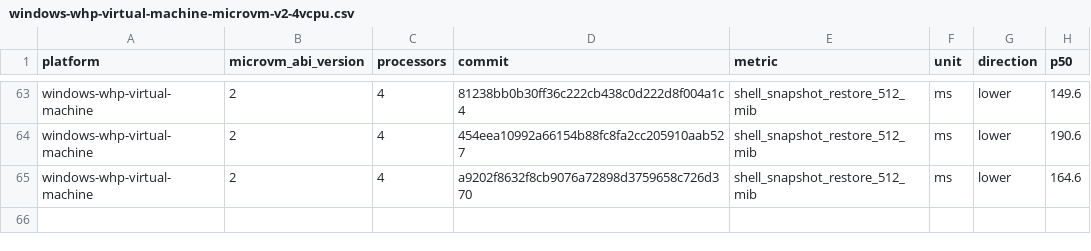
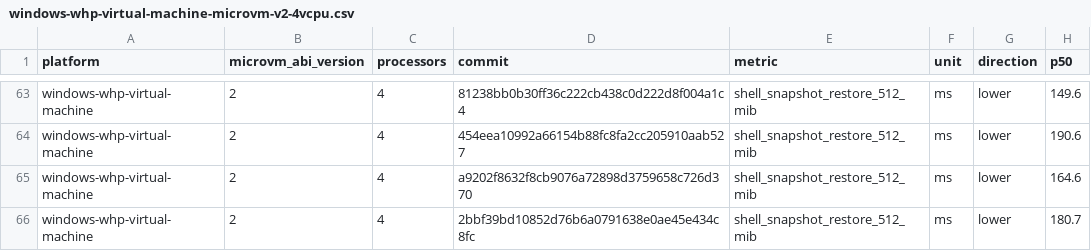
Before and after one commit to microsoft/nvx, a CSV file: data/windows-whp-virtual-machine-microvm-v2-4vcpu.csv, drawn as a sheet; only a part is shown, gaps mark what is left out.

```diff
--- a/data/windows-whp-virtual-machine-microvm-v2-4vcpu.csv
+++ b/data/windows-whp-virtual-machine-microvm-v2-4vcpu.csv
@@ -65 +65,2 @@ windows-whp-virtual-machine,2,4,454eea10992a66154b88fc8fa2cc205910aab527,shell_s
 windows-whp-virtual-machine,2,4,a9202f8632f8cb9076a72898d3759658c726d370,shell_snapshot_restore_512_mib,ms,lower,164.6
+windows-whp-virtual-machine,2,4,2bbf39bd10852d76b6a0791638e0ae45e434c8fc,shell_snapshot_restore_512_mib,ms,lower,180.7
```
Also changed, not shown: data/linux-kvm-virtual-machine-microvm-v2-1vcpu.csv, data/linux-mshv-virtual-machine-microvm-v2-1vcpu.csv, 9 other files.
